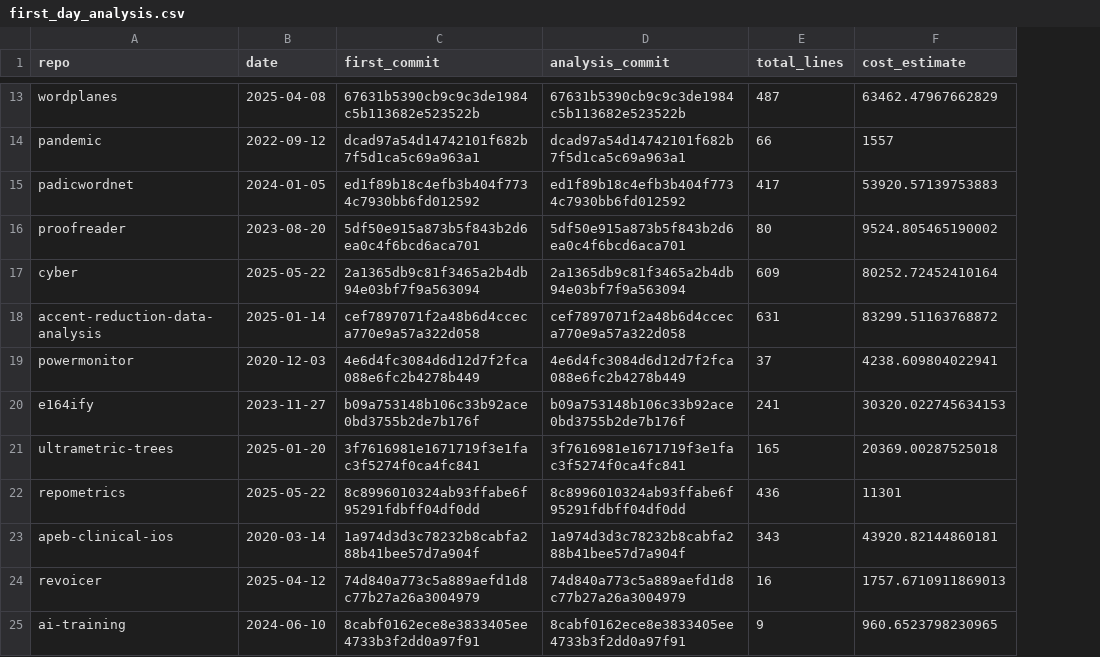
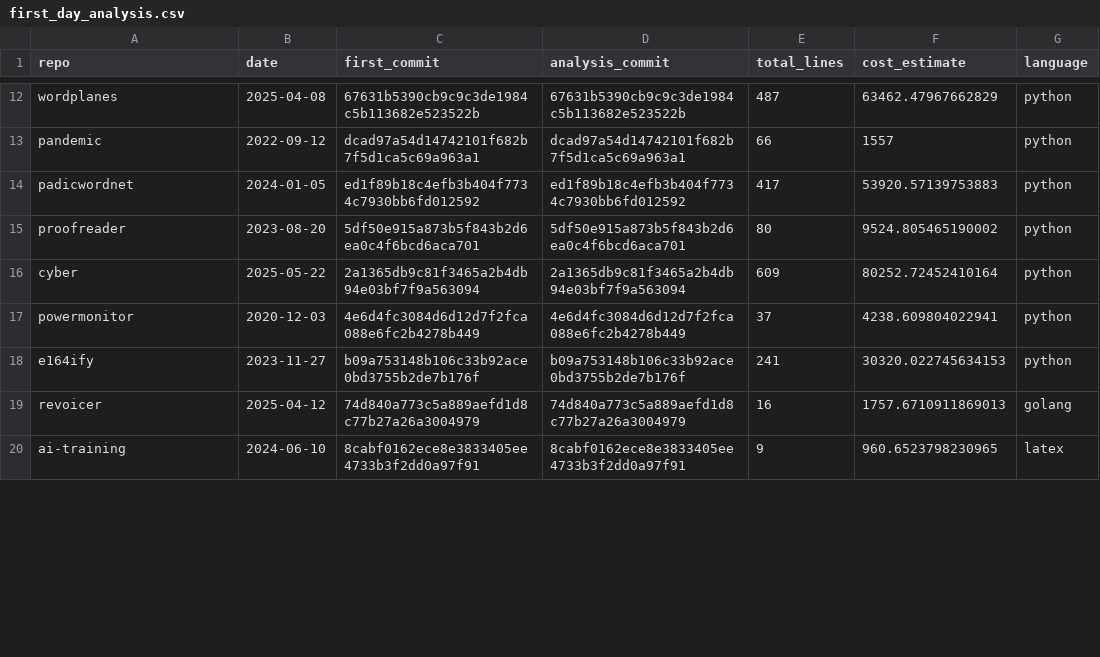
Before and after one commit to solresol/repometrics, a CSV file: first_day_analysis.csv, drawn as a sheet; only a part is shown, gaps mark what is left out; removed rows and columns are numbered as before the commit, all else as after; the diff covers the shown part only; the diff names each change by its address in the sheet, - before the commit and + after, or states it on an @@ line.

Commit message:
Let's add a language column

```diff
--- a/first_day_analysis.csv
+++ b/first_day_analysis.csv
+column G (language), rows 12-20: python | python | python | python | python | python | python | golang | latex
-row 18: accent-reduction-data-analysis | 2025-01-14 | cef7897071f2a48b6d4cceca770e9a57a322d058 | cef7897071f2a48b6d4cceca770e9a57a322d058 | 631 | 83299.51163768872
-row 21: ultrametric-trees | 2025-01-20 | 3f7616981e1671719f3e1fac3f5274f0ca4fc841 | 3f7616981e1671719f3e1fac3f5274f0ca4fc841 | 165 | 20369.00287525018
-row 22: repometrics | 2025-05-22 | 8c8996010324ab93ffabe6f95291fdbff04df0dd | 8c8996010324ab93ffabe6f95291fdbff04df0dd | 436 | 11301
-row 23: apeb-clinical-ios | 2020-03-14 | 1a974d3d3c78232b8cabfa288b41bee57d7a904f | 1a974d3d3c78232b8cabfa288b41bee57d7a904f | 343 | 43920.82144860181
```
Also changed, not shown: 5 removed rows elsewhere in this file.
